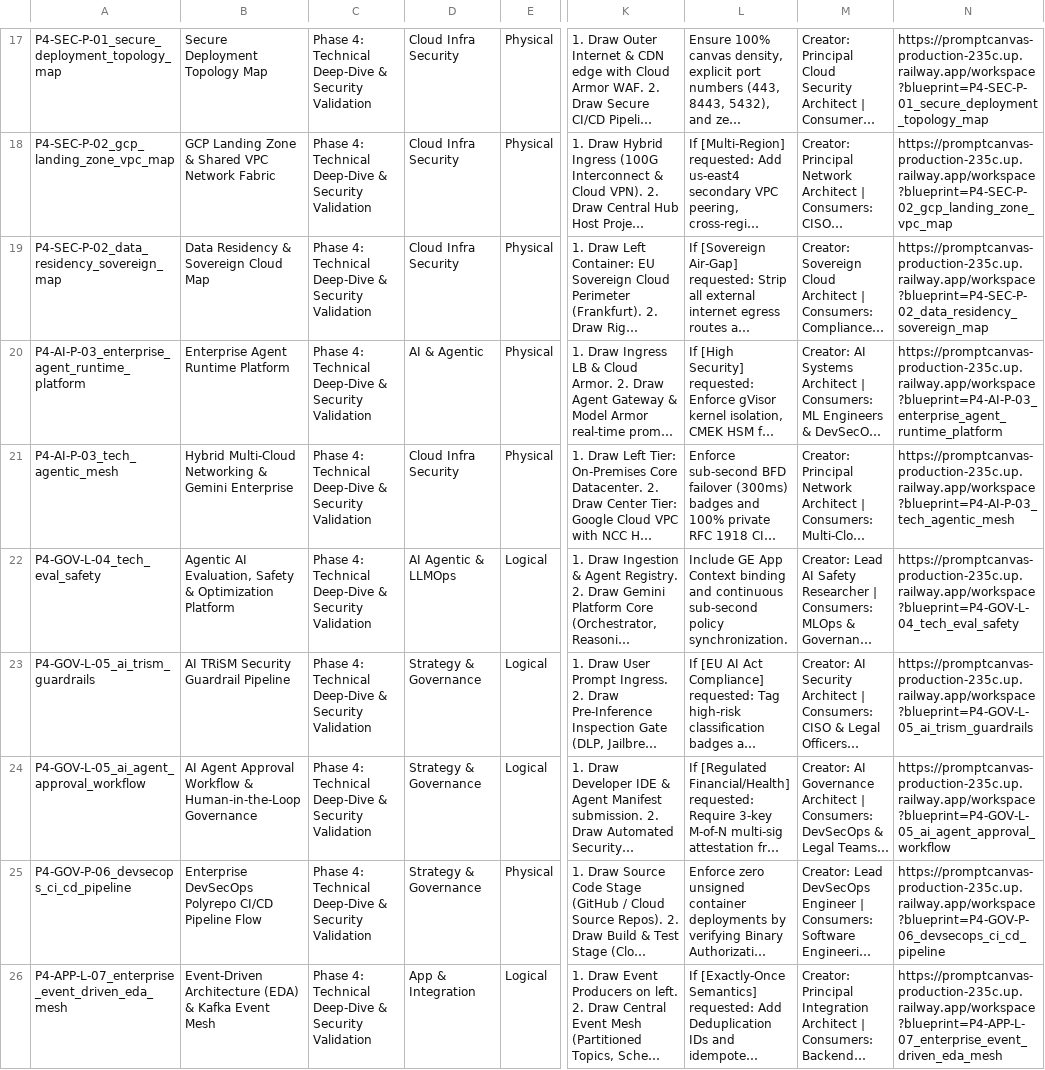
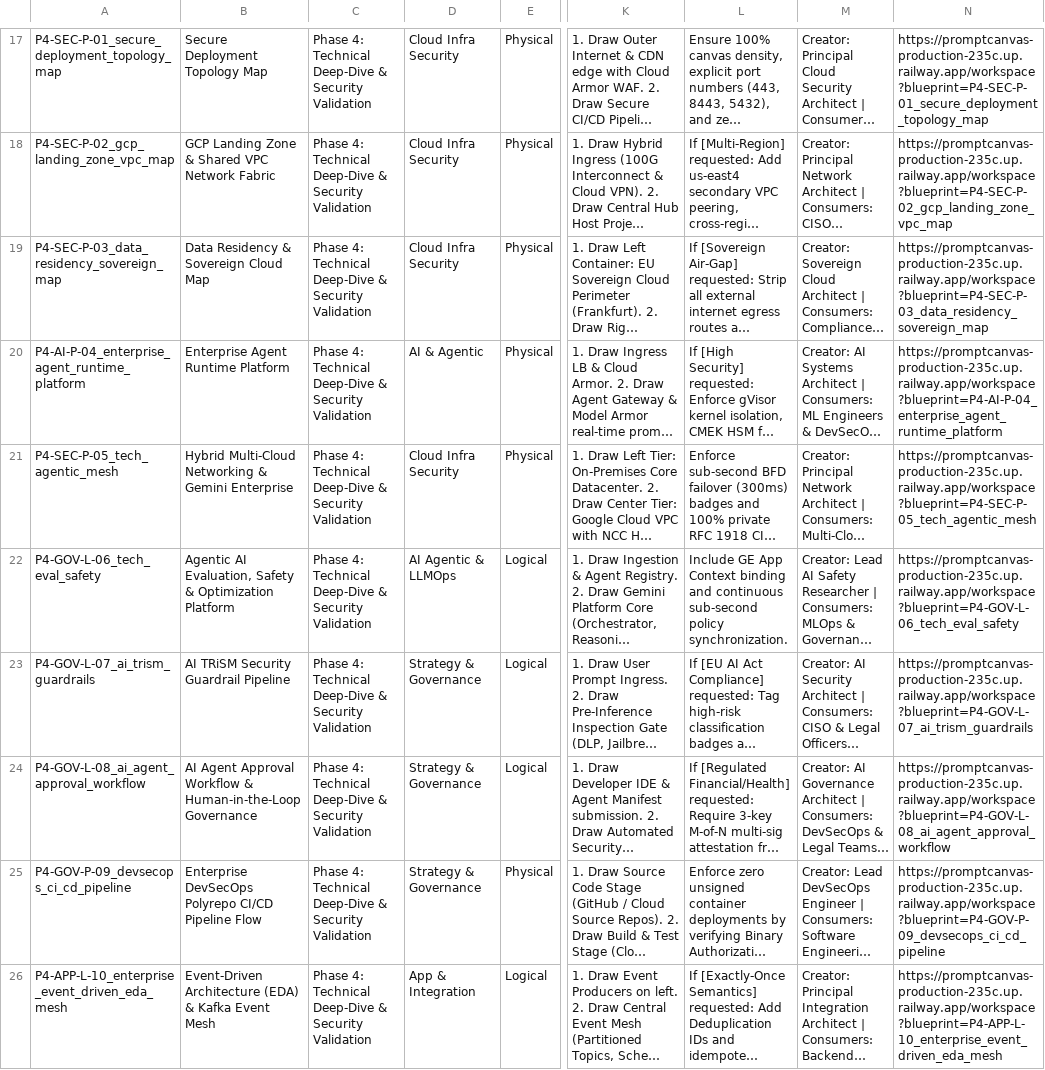
Before and after one commit to nitinaggarwal-12/PromptCanvas, a CSV file: docs/PROMPTCANVAS_BLUEPRINT_CATALOG.csv, drawn as a sheet; only a part is shown, gaps mark what is left out; long unchanged cells end in …; the diff covers the shown part only; the diff names each change by its address in the sheet, - before the commit and + after, or states it on an @@ line.

Commit message:
feat: unify templates gallery, deduplicate blueprints to canonical 50 items across 7 lifecycle phases

```diff
--- a/docs/PROMPTCANVAS_BLUEPRINT_CATALOG.csv
+++ b/docs/PROMPTCANVAS_BLUEPRINT_CATALOG.csv
-A19: P4-SEC-P-02_data_residency_sovereign_map
+A19: P4-SEC-P-03_data_residency_sovereign_map
-N19: https://promptcanvas-production-235c.up.railway.app/workspace?blueprint=P4-SEC-P-02_data_residency_sovereign_map
+N19: https://promptcanvas-production-235c.up.railway.app/workspace?blueprint=P4-SEC-P-03_data_residency_sovereign_map
-A20: P4-AI-P-03_enterprise_agent_runtime_platform
+A20: P4-AI-P-04_enterprise_agent_runtime_platform
-N20: https://promptcanvas-production-235c.up.railway.app/workspace?blueprint=P4-AI-P-03_enterprise_agent_runtime_platform
+N20: https://promptcanvas-production-235c.up.railway.app/workspace?blueprint=P4-AI-P-04_enterprise_agent_runtime_platform
-A21: P4-AI-P-03_tech_agentic_mesh
+A21: P4-SEC-P-05_tech_agentic_mesh
-N21: https://promptcanvas-production-235c.up.railway.app/workspace?blueprint=P4-AI-P-03_tech_agentic_mesh
+N21: https://promptcanvas-production-235c.up.railway.app/workspace?blueprint=P4-SEC-P-05_tech_agentic_mesh
-A22: P4-GOV-L-04_tech_eval_safety
+A22: P4-GOV-L-06_tech_eval_safety
-N22: https://promptcanvas-production-235c.up.railway.app/workspace?blueprint=P4-GOV-L-04_tech_eval_safety
+N22: https://promptcanvas-production-235c.up.railway.app/workspace?blueprint=P4-GOV-L-06_tech_eval_safety
-A23: P4-GOV-L-05_ai_trism_guardrails
+A23: P4-GOV-L-07_ai_trism_guardrails
-N23: https://promptcanvas-production-235c.up.railway.app/workspace?blueprint=P4-GOV-L-05_ai_trism_guardrails
+N23: https://promptcanvas-production-235c.up.railway.app/workspace?blueprint=P4-GOV-L-07_ai_trism_guardrails
-A24: P4-GOV-L-05_ai_agent_approval_workflow
+A24: P4-GOV-L-08_ai_agent_approval_workflow
-N24: https://promptcanvas-production-235c.up.railway.app/workspace?blueprint=P4-GOV-L-05_ai_agent_approval_workflow
+N24: https://promptcanvas-production-235c.up.railway.app/workspace?blueprint=P4-GOV-L-08_ai_agent_approval_workflow
-A25: P4-GOV-P-06_devsecops_ci_cd_pipeline
+A25: P4-GOV-P-09_devsecops_ci_cd_pipeline
-N25: https://promptcanvas-production-235c.up.railway.app/workspace?blueprint=P4-GOV-P-06_devsecops_ci_cd_pipeline
+N25: https://promptcanvas-production-235c.up.railway.app/workspace?blueprint=P4-GOV-P-09_devsecops_ci_cd_pipeline
-A26: P4-APP-L-07_enterprise_event_driven_eda_mesh
+A26: P4-APP-L-10_enterprise_event_driven_eda_mesh
-N26: https://promptcanvas-production-235c.up.railway.app/workspace?blueprint=P4-APP-L-07_enterprise_event_driven_eda_mesh
+N26: https://promptcanvas-production-235c.up.railway.app/workspace?blueprint=P4-APP-L-10_enterprise_event_driven_eda_mesh
```
Also changed, not shown: 1 removed row and 30 edited cells elsewhere in this file, docs/PROMPTCANVAS_BLUEPRINT_CATALOG.tsv, 7 other files.
